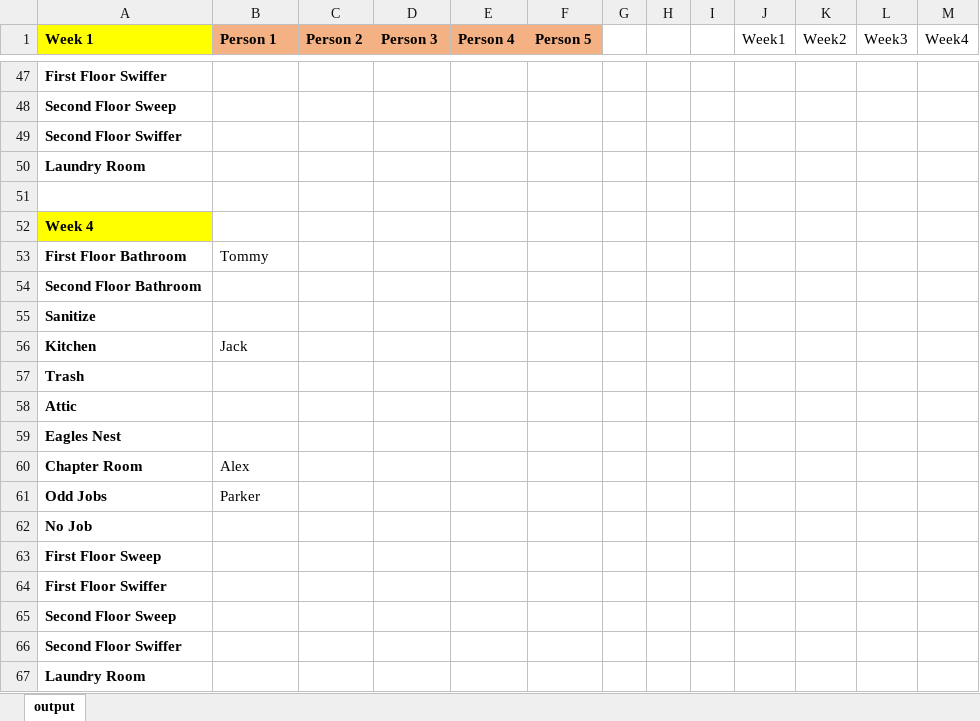
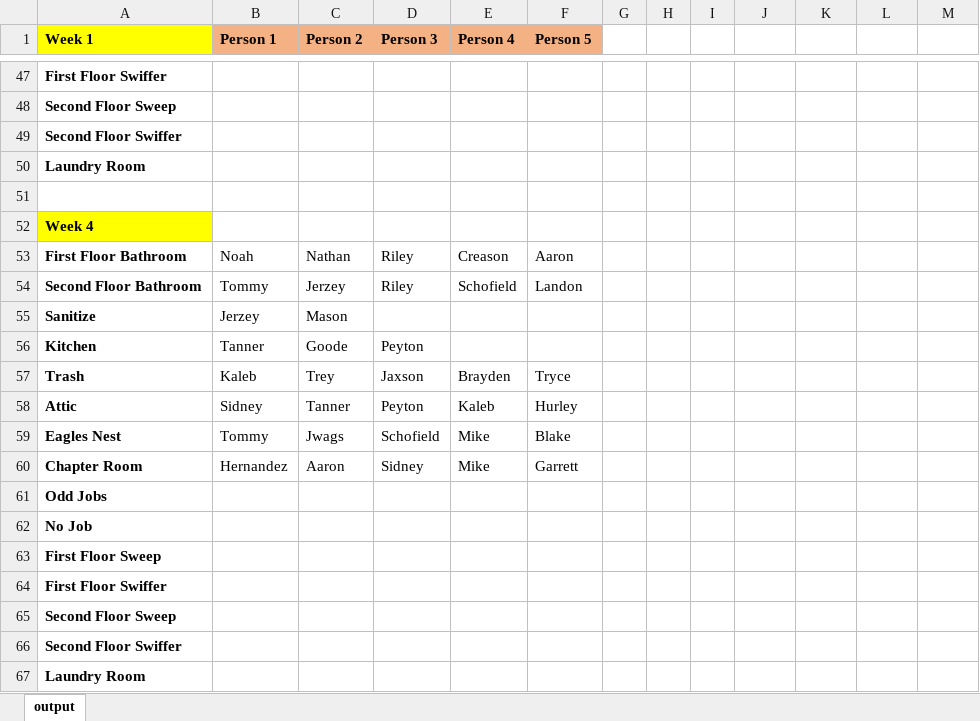
Before and after one commit to tbry3467/AKL-cleaning-roster-updated, an Excel workbook: test_output.xlsx, sheet output, drawn as a sheet; only a part is shown, gaps mark what is left out; values as stored, in another font and other column widths than the file's, no borders; removed rows and columns are numbered as before the commit, all else as after; the diff covers the shown part only; the diff names each change by its address in the sheet, - before the commit and + after, or states it on an @@ line.

Commit message:
Updated code to reflect current chapter

```diff
--- a/test_output.xlsx (sheet output)
+++ b/test_output.xlsx (sheet output)
-J1: Week1
+J1: (empty)
-K1: Week2
+K1: (empty)
-L1: Week3
+L1: (empty)
-M1: Week4
+M1: (empty)
-row 53: First Floor Bathroom | Tommy
-row 54: Second Floor Bathroom
+row 53: First Floor Bathroom | Noah | Nathan | Riley | Creason | Aaron
+row 54: Second Floor Bathroom | Tommy | Jerzey | Riley | Schofield | Landon
-B55 (Person 1): (empty)
+B55 (Person 1): Jerzey
-C55 (Person 2): (empty)
+C55 (Person 2): Mason
-row 56: Kitchen | Jack
-row 57: Trash
-row 58: Attic
-row 59: Eagles Nest
-row 60: Chapter Room | Alex
+row 56: Kitchen | Tanner | Goode | Peyton
+row 57: Trash | Kaleb | Trey | Jaxson | Brayden | Tryce
+row 58: Attic | Sidney | Tanner | Peyton | Kaleb | Hurley
+row 59: Eagles Nest | Tommy | Jwags | Schofield | Mike | Blake
+row 60: Chapter Room | Hernandez | Aaron | Sidney | Mike | Garrett
-B61 (Person 1): Parker
+B61 (Person 1): (empty)
```
Also changed, not shown: 27 added rows, 27 removed rows, 3 moved rows, 12 edited cells and cell formats elsewhere in this sheet, 5 other files.
